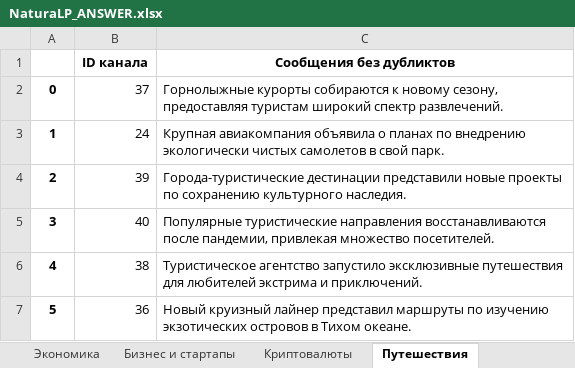
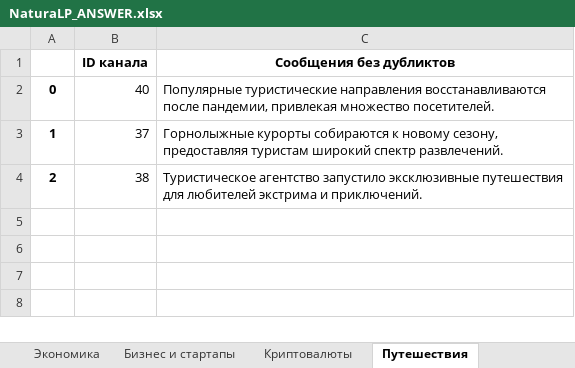
Before and after one commit to vvlrff/news_ai, an Excel workbook: NLP_FORCE/NaturaLP_ANSWER.xlsx, sheet Путешествия, drawn as a sheet; values as stored, in another font and other column widths than the file's, no borders; the diff names each change by its address in the sheet, - before the commit and + after, or states it on an @@ line.

```diff
--- a/NLP_FORCE/NaturaLP_ANSWER.xlsx (sheet Путешествия)
+++ b/NLP_FORCE/NaturaLP_ANSWER.xlsx (sheet Путешествия)
-B2 (ID канала): 37
+B2 (ID канала): 40
-C2 (Сообщения без дубликтов): Горнолыжные курорты собираются к новому сезону, предоставляя туристам широкий спектр развлечений.
+C2 (Сообщения без дубликтов): Популярные туристические направления восстанавливаются после пандемии, привлекая множество посетителей.
-B3 (ID канала): 24
+B3 (ID канала): 37
-C3 (Сообщения без дубликтов): Крупная авиакомпания объявила о планах по внедрению экологически чистых самолетов в свой парк.
+C3 (Сообщения без дубликтов): Горнолыжные курорты собираются к новому сезону, предоставляя туристам широкий спектр развлечений.
-B4 (ID канала): 39
+B4 (ID канала): 38
-C4 (Сообщения без дубликтов): Города-туристические дестинации представили новые проекты по сохранению культурного наследия.
+C4 (Сообщения без дубликтов): Туристическое агентство запустило эксклюзивные путешествия для любителей экстрима и приключений.
-row 5: 3 | 40 | Популярные туристические направления восстанавливаются после пандемии, привлекая множество посетителей.
-row 6: 4 | 38 | Туристическое агентство запустило эксклюзивные путешествия для любителей экстрима и приключений.
-row 7: 5 | 36 | Новый круизный лайнер представил маршруты по изучению экзотических островов в Тихом океане.
```
Also changed, not shown: sheet Статистика, sheet Шоубиз, sheet Новости и СМИ, sheet Видео и фильмы, sheet Экономика, sheet Мода и красота, 21 more sheets, charts or pictures, NLP_FORCE/NaturaLP_ANSWER_FOR_CHECKING.xlsx, NLP_FORCE/test_data.xlsx, 14 other files.
